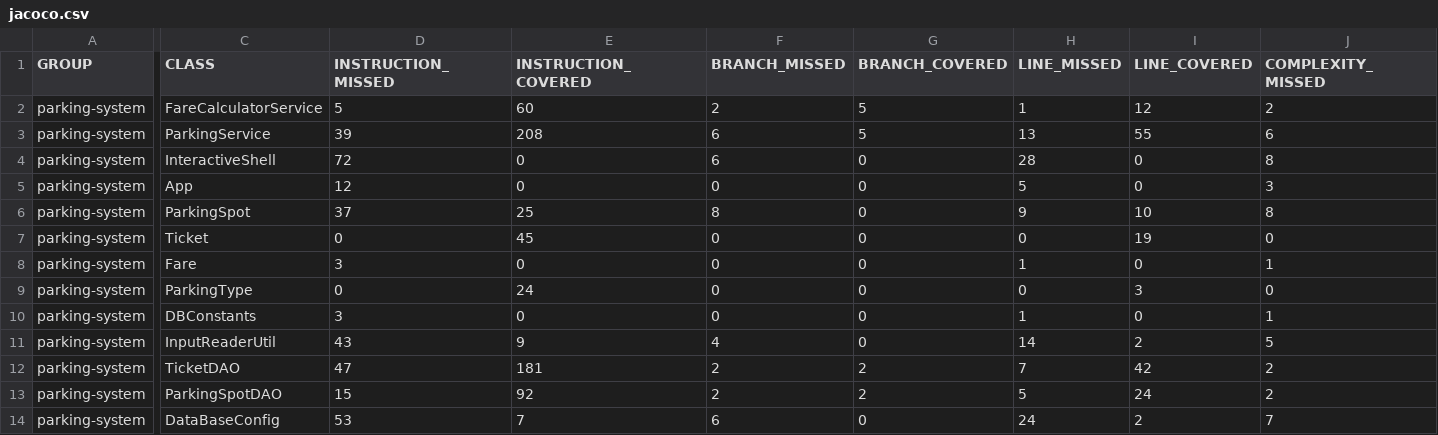
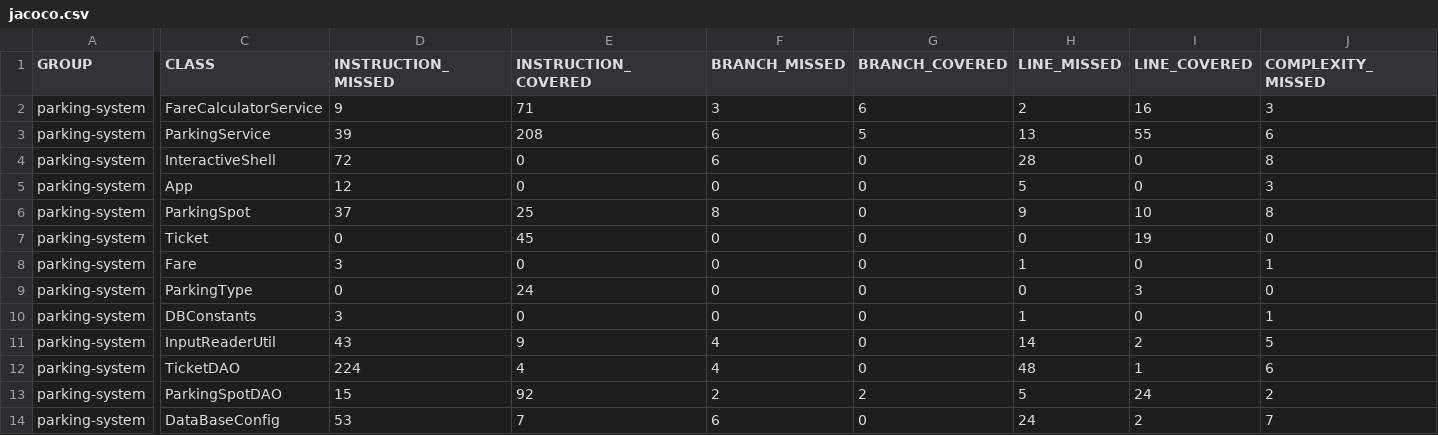
Before and after one commit to OpenClassrooms-Student-Center/parkingsystem, a CSV file: target/site/jacoco/jacoco.csv, drawn as a sheet; only a part is shown, gaps mark what is left out; the diff covers the shown part only; the diff names each change by its address in the sheet, - before the commit and + after, or states it on an @@ line.

```diff
--- a/target/site/jacoco/jacoco.csv
+++ b/target/site/jacoco/jacoco.csv
-D2 (INSTRUCTION_MISSED): 5
+D2 (INSTRUCTION_MISSED): 9
-E2 (INSTRUCTION_COVERED): 60
+E2 (INSTRUCTION_COVERED): 71
-F2 (BRANCH_MISSED): 2
+F2 (BRANCH_MISSED): 3
-G2 (BRANCH_COVERED): 5
+G2 (BRANCH_COVERED): 6
-H2 (LINE_MISSED): 1
+H2 (LINE_MISSED): 2
-I2 (LINE_COVERED): 12
+I2 (LINE_COVERED): 16
-J2 (COMPLEXITY_MISSED): 2
+J2 (COMPLEXITY_MISSED): 3
-D12 (INSTRUCTION_MISSED): 47
+D12 (INSTRUCTION_MISSED): 224
-E12 (INSTRUCTION_COVERED): 181
+E12 (INSTRUCTION_COVERED): 4
-F12 (BRANCH_MISSED): 2
+F12 (BRANCH_MISSED): 4
-G12 (BRANCH_COVERED): 2
+G12 (BRANCH_COVERED): 0
-H12 (LINE_MISSED): 7
+H12 (LINE_MISSED): 48
-I12 (LINE_COVERED): 42
+I12 (LINE_COVERED): 1
-J12 (COMPLEXITY_MISSED): 2
+J12 (COMPLEXITY_MISSED): 6
```
Also changed, not shown: 5 edited cells elsewhere in this file, 19 other files.
